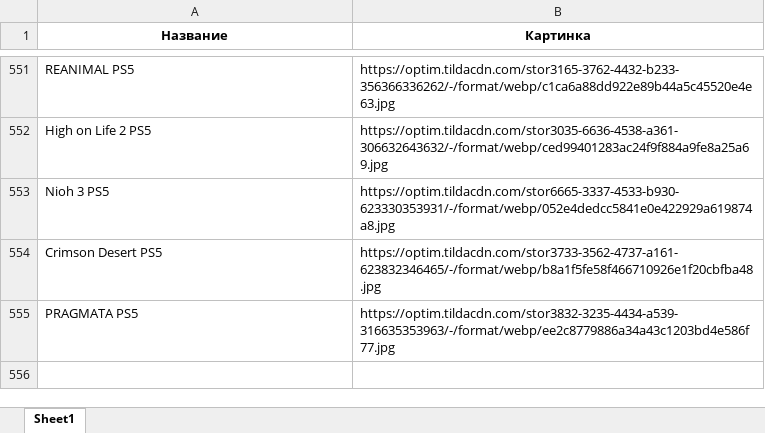
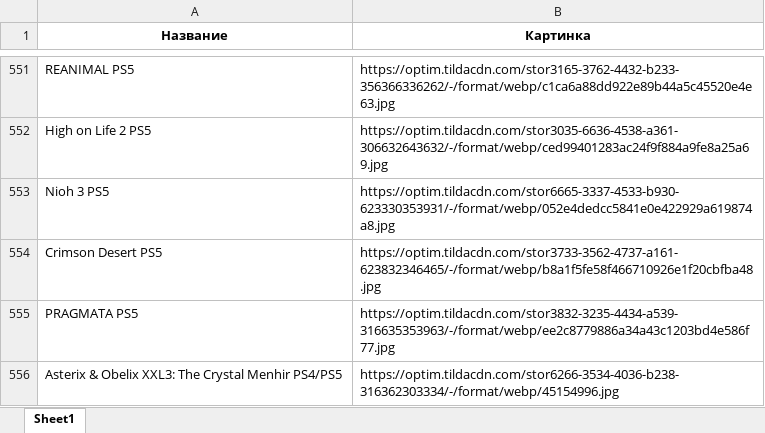
Before and after one commit to chekoli911/training-timer, an Excel workbook: Названия_и_первая_картинка.xlsx, sheet Sheet1, drawn as a sheet; only a part is shown, gaps mark what is left out; values as stored, in another font and other column widths than the file's, no borders; the diff names each change by its address in the sheet, - before the commit and + after, or states it on an @@ line.

Commit message:
Add files via upload

```diff
--- a/Названия_и_первая_картинка.xlsx (sheet Sheet1)
+++ b/Названия_и_первая_картинка.xlsx (sheet Sheet1)
+row 556: Asterix & Obelix XXL3: The Crystal Menhir PS4/PS5 | https://optim.tildacdn.com/stor6266-3534-4036-b238-316362303334/-/format/webp/45154996.jpg
```
